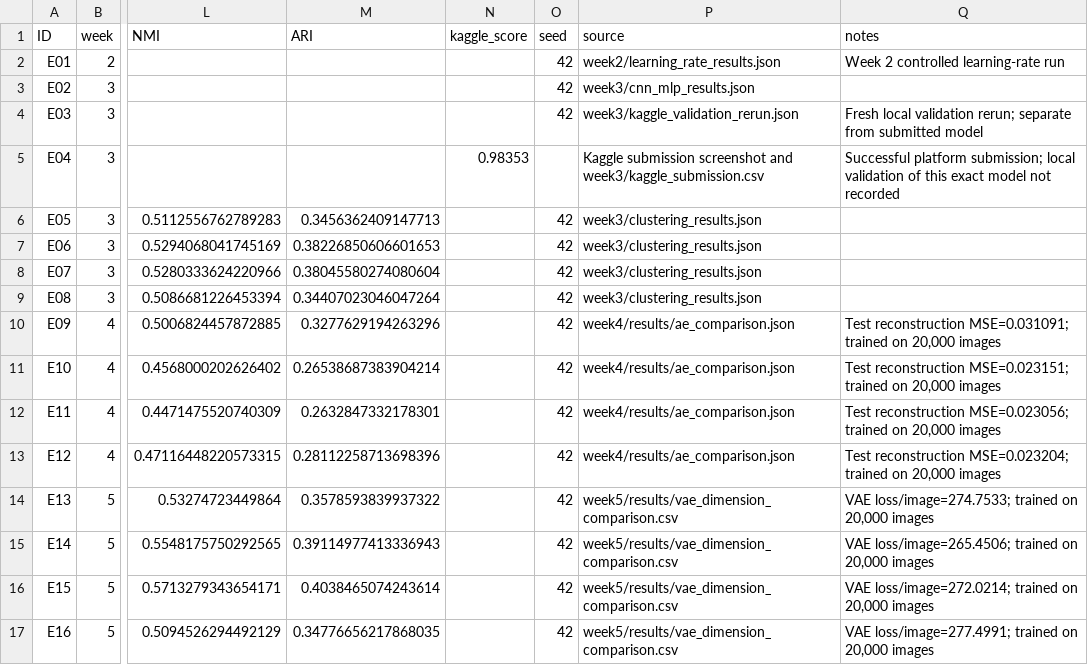
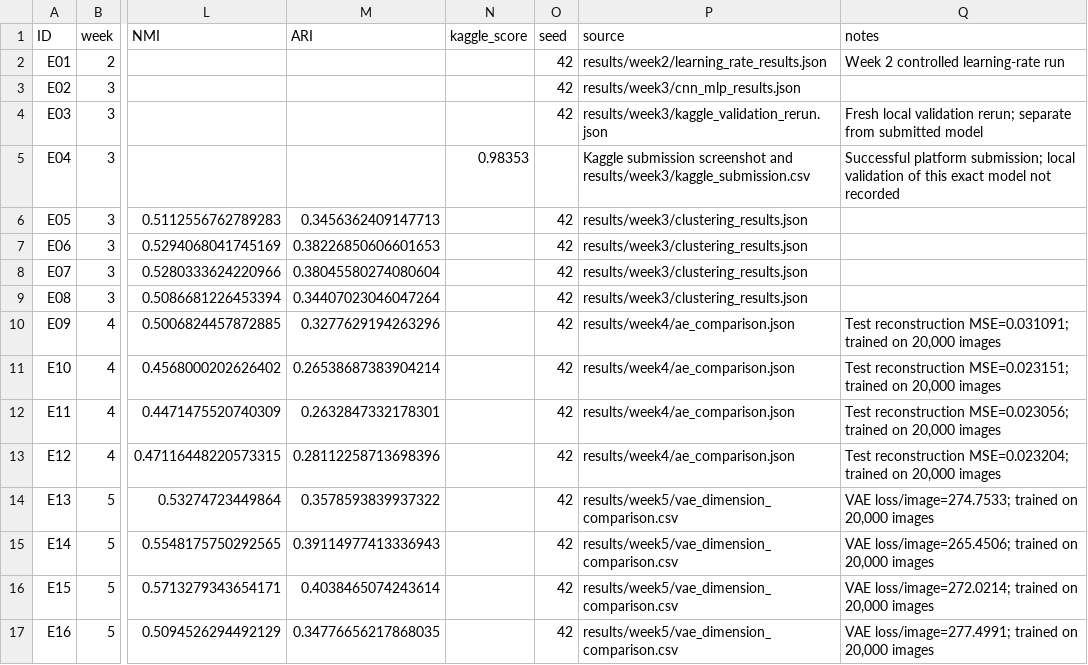
Before and after one commit to wangfeixuan/research, a CSV file: results/experiments.csv, drawn as a sheet; only a part is shown, gaps mark what is left out; the diff names each change by its address in the sheet, - before the commit and + after, or states it on an @@ line.

Commit message:
Organize five weeks of research into notebooks, source, results and reports

```diff
--- a/results/experiments.csv
+++ b/results/experiments.csv
-P2 (source): week2/learning_rate_results.json
+P2 (source): results/week2/learning_rate_results.json
-P3 (source): week3/cnn_mlp_results.json
+P3 (source): results/week3/cnn_mlp_results.json
-P4 (source): week3/kaggle_validation_rerun.json
+P4 (source): results/week3/kaggle_validation_rerun.json
-P5 (source): …screenshot and week3/kaggle_submission.csv
+P5 (source): …screenshot and results/week3/kaggle_submission.csv
-P6:P9 (source): week3/clustering_results.json
+P6:P9 (source): results/week3/clustering_results.json
-P10:P13 (source): week4/results/ae_comparison.json
+P10:P13 (source): results/week4/ae_comparison.json
-P14:P17 (source): week5/results/vae_dimension_comparison.csv
+P14:P17 (source): results/week5/vae_dimension_comparison.csv
```
Also changed, not shown: 55 other files.
